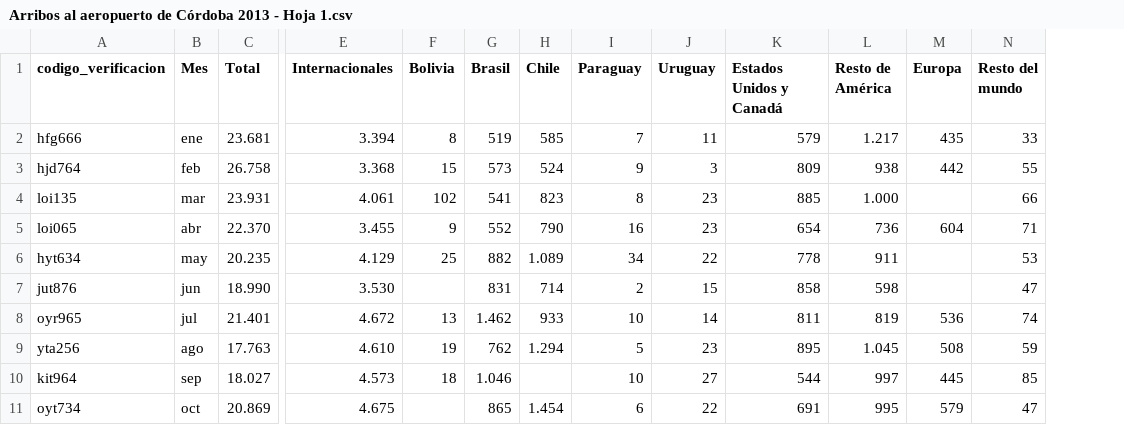
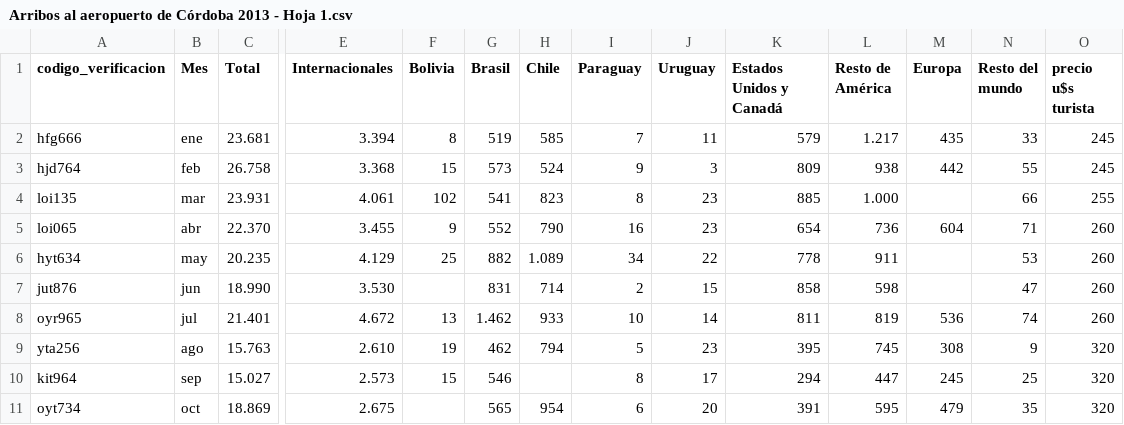
Before and after one commit to bmauriciob/dataBase, a CSV file: Arribos al aeropuerto de Córdoba 2013 - Hoja 1.csv, drawn as a sheet; only a part is shown, gaps mark what is left out; the diff covers the shown part only; the diff names each change by its address in the sheet, - before the commit and + after, or states it on an @@ line.

Commit message:
Update Arribos al aeropuerto de Córdoba 2013 - Hoja 1.csv

```diff
--- a/Arribos al aeropuerto de Córdoba 2013 - Hoja 1.csv
+++ b/Arribos al aeropuerto de Córdoba 2013 - Hoja 1.csv
+column O (precio u$s turista), rows 2-11: 245 | 245 | 255 | 260 | 260 | 260 | 260 | 320 | 320 | 320
-C9 (Total): 17.763
+C9 (Total): 15.763
-E9 (Internacionales): 4.610
+E9 (Internacionales): 2.610
-G9 (Brasil): 762
+G9 (Brasil): 462
-H9 (Chile): 1.294
+H9 (Chile): 794
-K9 (Estados Unidos y Canadá): 895
+K9 (Estados Unidos y Canadá): 395
-L9 (Resto de América): 1.045
+L9 (Resto de América): 745
-M9 (Europa): 508
+M9 (Europa): 308
-N9 (Resto del mundo): 59
+N9 (Resto del mundo): 9
-C10 (Total): 18.027
+C10 (Total): 15.027
-E10 (Internacionales): 4.573
+E10 (Internacionales): 2.573
-F10 (Bolivia): 18
+F10 (Bolivia): 15
-G10 (Brasil): 1.046
+G10 (Brasil): 546
-I10 (Paraguay): 10
+I10 (Paraguay): 8
-J10 (Uruguay): 27
+J10 (Uruguay): 17
-K10 (Estados Unidos y Canadá): 544
+K10 (Estados Unidos y Canadá): 294
-L10 (Resto de América): 997
+L10 (Resto de América): 447
-M10 (Europa): 445
+M10 (Europa): 245
-N10 (Resto del mundo): 85
+N10 (Resto del mundo): 25
-C11 (Total): 20.869
+C11 (Total): 18.869
-E11 (Internacionales): 4.675
+E11 (Internacionales): 2.675
-G11 (Brasil): 865
+G11 (Brasil): 565
-H11 (Chile): 1.454
+H11 (Chile): 954
-J11 (Uruguay): 22
+J11 (Uruguay): 20
-K11 (Estados Unidos y Canadá): 691
+K11 (Estados Unidos y Canadá): 391
-L11 (Resto de América): 995
+L11 (Resto de América): 595
-M11 (Europa): 579
+M11 (Europa): 479
-N11 (Resto del mundo): 47
+N11 (Resto del mundo): 35
```
Also changed, not shown: 1 removed row and 21 edited cells elsewhere in this file.
